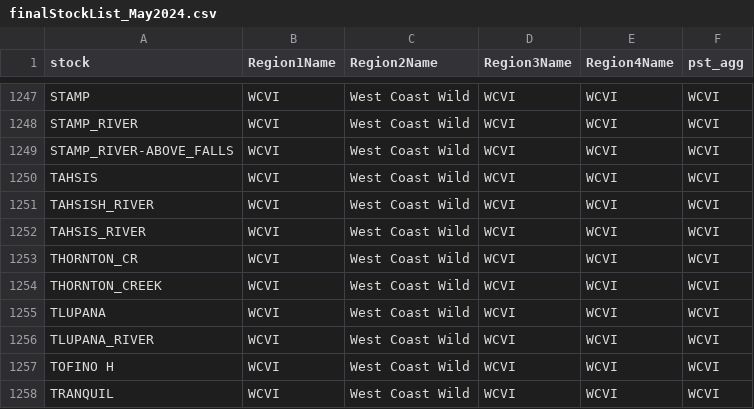
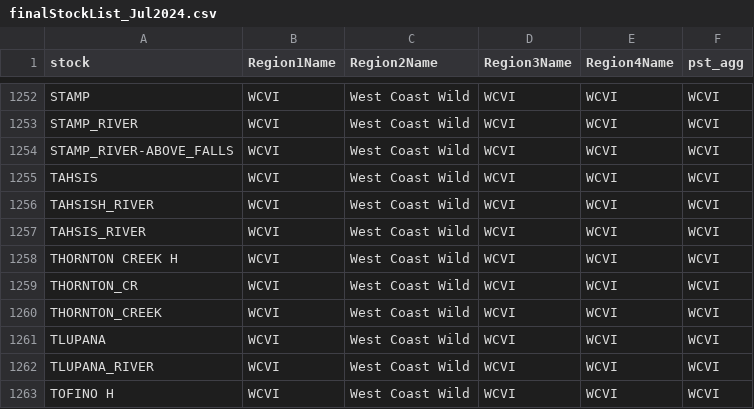
Before and after one commit to Pacific-salmon-assess/chinAvailability, a CSV file: data/rec/finalStockList_Jul2024.csv (was data/rec/finalStockList_May2024.csv), drawn as a sheet; only a part is shown, gaps mark what is left out; the shorter side is filled out with more unchanged rows; the diff covers the shown part only; the diff names each change by its address in the sheet, - before the commit and + after, or states it on an @@ line.

```diff
--- a/data/rec/finalStockList_May2024.csv
+++ b/data/rec/finalStockList_Jul2024.csv
+row 1258: THORNTON CREEK H | WCVI | West Coast Wild | WCVI | WCVI | WCVI
```
Also changed, not shown: 9 added rows and 4 removed rows elsewhere in this file, 13 other files.
